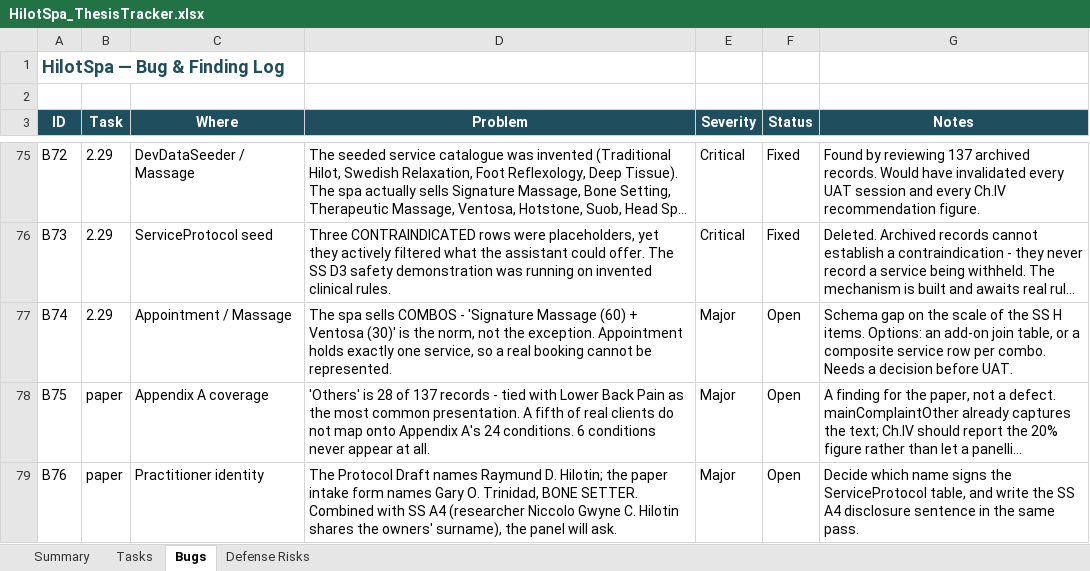
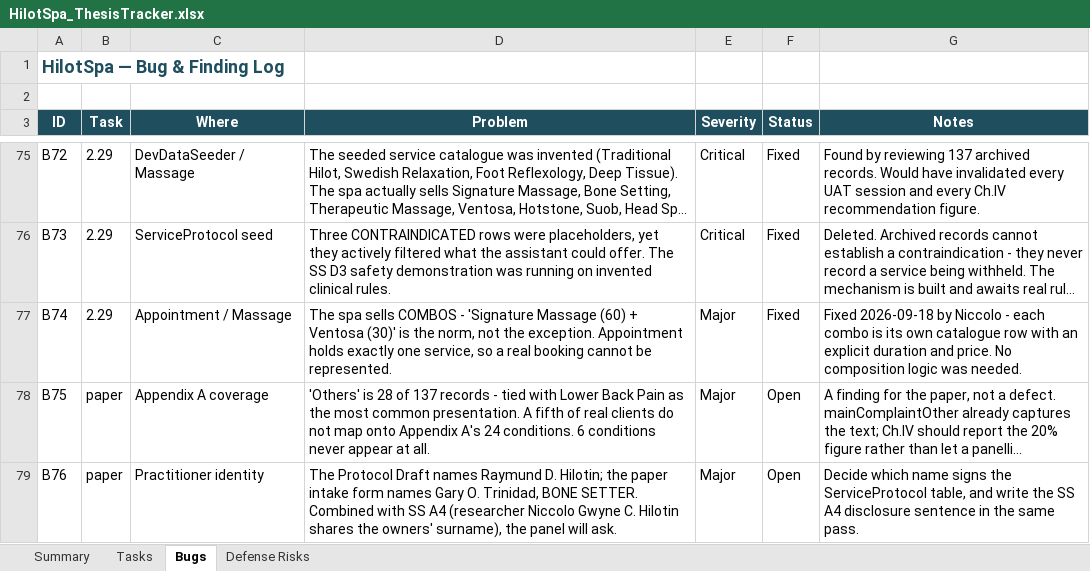
Before and after one commit to Liodoq/hilotSpa, an Excel workbook: HilotSpa_ThesisTracker.xlsx, sheet Bugs, drawn as a sheet; only a part is shown, gaps mark what is left out; long unchanged cells end in …; values as stored, in another font and other column widths than the file's, no borders; conditional formats not drawn; the diff names each change by its address in the sheet, - before the commit and + after, or states it on an @@ line.

```diff
--- a/HilotSpa_ThesisTracker.xlsx (sheet Bugs)
+++ b/HilotSpa_ThesisTracker.xlsx (sheet Bugs)
-F77 (Status): Open
+F77 (Status): Fixed
-G77 (Notes): Schema gap on the scale of the SS H items. Options: an add-on join table, or a composite service row per combo. Needs a decision before UAT.
+G77 (Notes): Fixed 2026-09-18 by Niccolo - each combo is its own catalogue row with an explicit duration and price. No composition logic was needed.
```
Also changed, not shown: sheet Tasks, 10 other files.
